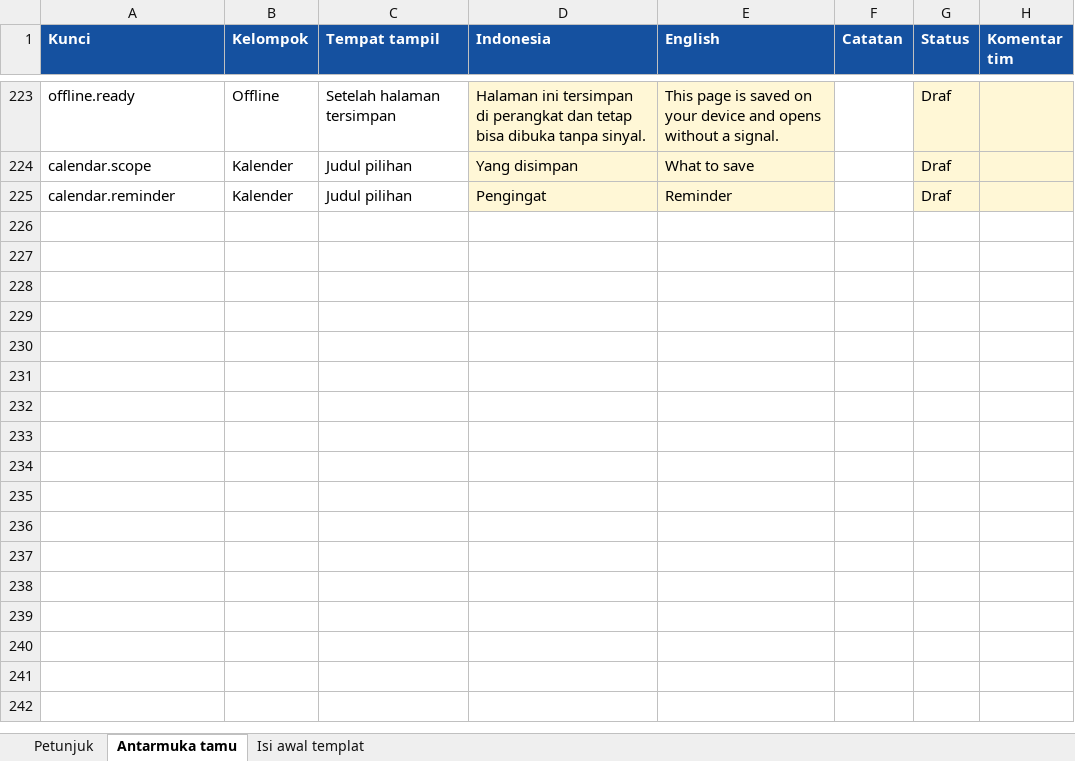
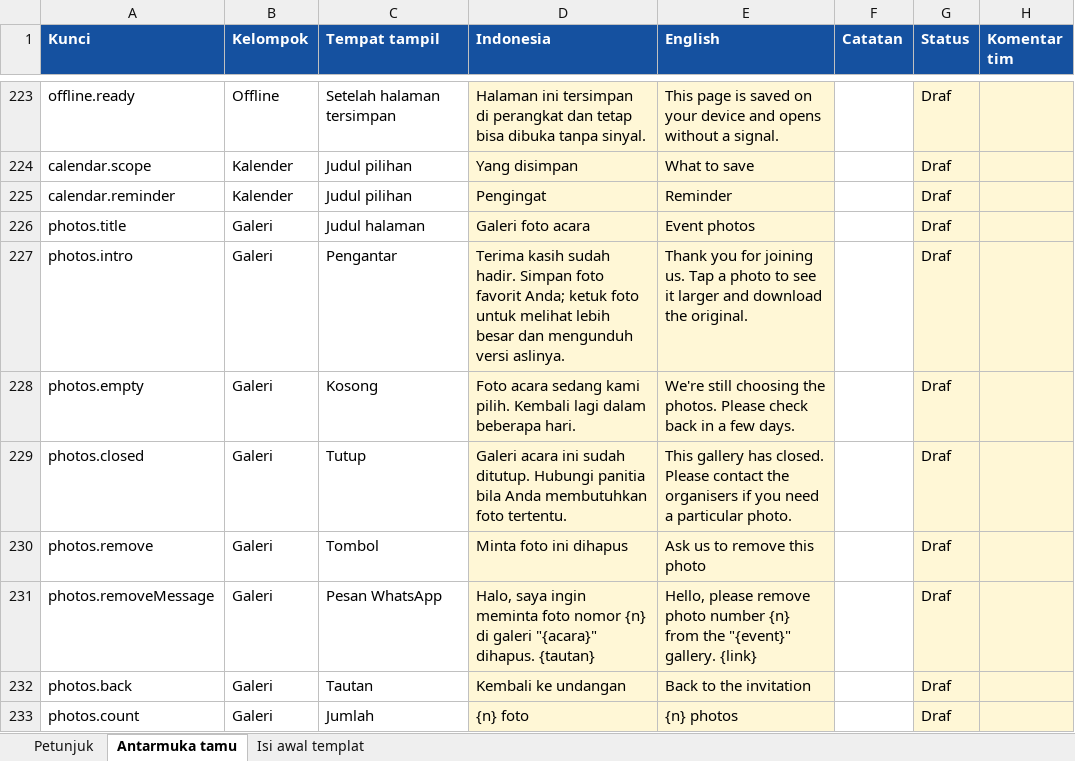
Before and after one commit to midowg/guest-experience, an Excel workbook: docs/wording-draf.xlsx, sheet Antarmuka tamu, drawn as a sheet; only a part is shown, gaps mark what is left out; values as stored, in another font and other column widths than the file's, no borders; the diff names each change by its address in the sheet, - before the commit and + after, or states it on an @@ line.

```diff
--- a/docs/wording-draf.xlsx (sheet Antarmuka tamu)
+++ b/docs/wording-draf.xlsx (sheet Antarmuka tamu)
+row 226: photos.title | Galeri | Judul halaman | Galeri foto acara | Event photos |  | Draf
+row 227: photos.intro | Galeri | Pengantar | Terima kasih sudah hadir. Simpan foto favorit Anda; ketuk foto untuk melihat lebih besar dan mengunduh versi aslinya. | Thank you for joining us. Tap a photo to see it larger and download the original. |  | Draf
+row 228: photos.empty | Galeri | Kosong | Foto acara sedang kami pilih. Kembali lagi dalam beberapa hari. | We're still choosing the photos. Please check back in a few days. |  | Draf
+row 229: photos.closed | Galeri | Tutup | Galeri acara ini sudah ditutup. Hubungi panitia bila Anda membutuhkan foto tertentu. | This gallery has closed. Please contact the organisers if you need a particular photo. |  | Draf
+row 230: photos.remove | Galeri | Tombol | Minta foto ini dihapus | Ask us to remove this photo |  | Draf
+row 231: photos.removeMessage | Galeri | Pesan WhatsApp | Halo, saya ingin meminta foto nomor {n} di galeri "{acara}" dihapus. {tautan} | Hello, please remove photo number {n} from the "{event}" gallery. {link} |  | Draf
+row 232: photos.back | Galeri | Tautan | Kembali ke undangan | Back to the invitation |  | Draf
+row 233: photos.count | Galeri | Jumlah | {n} foto | {n} photos |  | Draf
```
Also changed, not shown: 34 other files.
